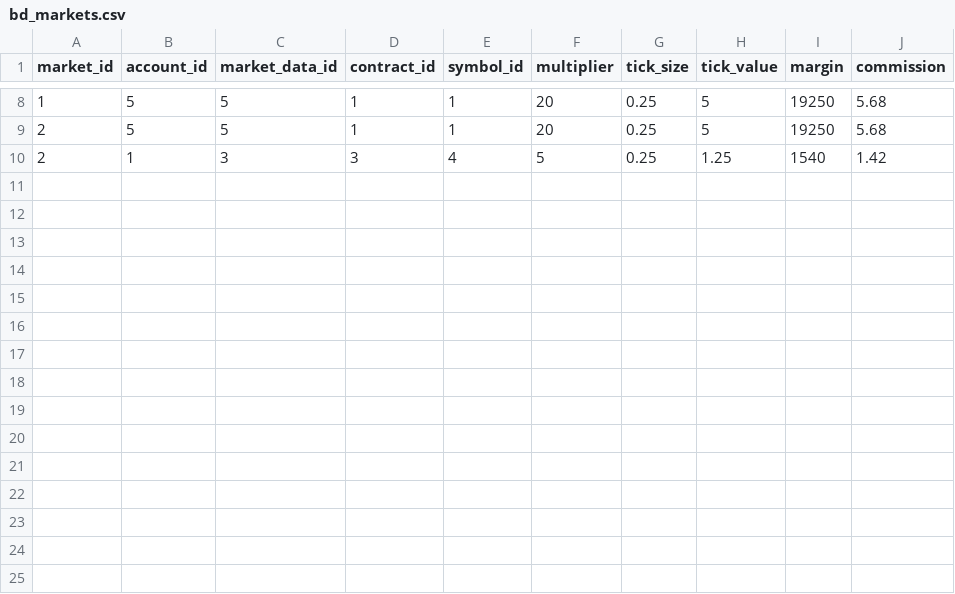
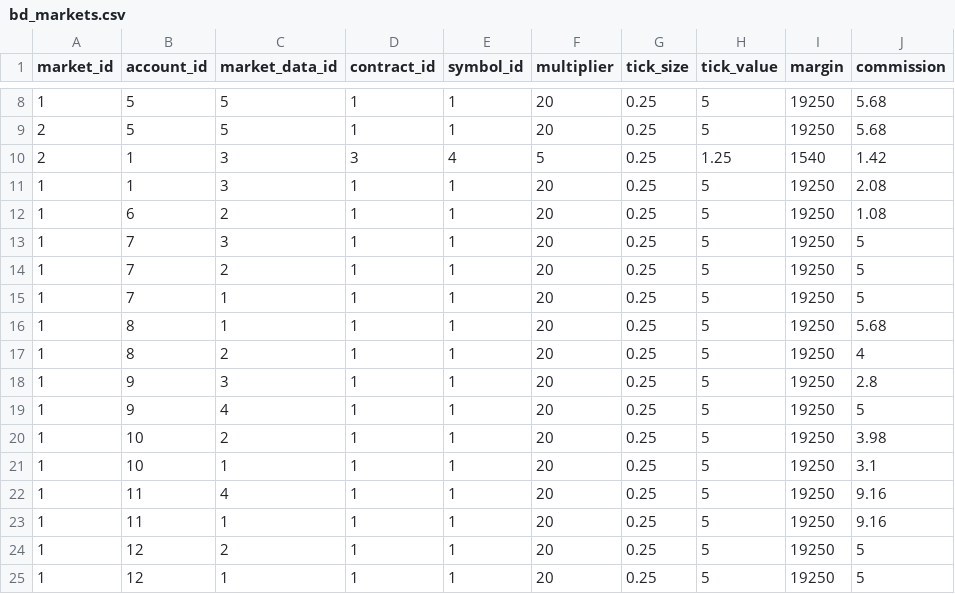
Before and after one commit to affner/cd-darmm, a CSV file: src/main/resources/data/bd_markets.csv, drawn as a sheet; only a part is shown, gaps mark what is left out.

Commit message:
Add account mappings and additional market data

```diff
--- a/src/main/resources/data/bd_markets.csv
+++ b/src/main/resources/data/bd_markets.csv
@@ -10 +10,16 @@ market_id,account_id,market_data_id,contract_id,symbol_id,multiplier,tick_size,t
 2,1,3,3,4,5,0.25,1.25,1540,1.42
+1,1,3,1,1,20,0.25,5,19250,2.08
+1,6,2,1,1,20,0.25,5,19250,1.08
+1,7,3,1,1,20,0.25,5,19250,5
+1,7,2,1,1,20,0.25,5,19250,5
+1,7,1,1,1,20,0.25,5,19250,5
+1,8,1,1,1,20,0.25,5,19250,5.68
+1,8,2,1,1,20,0.25,5,19250,4
+1,9,3,1,1,20,0.25,5,19250,2.8
+1,9,4,1,1,20,0.25,5,19250,5
+1,10,2,1,1,20,0.25,5,19250,3.98
+1,10,1,1,1,20,0.25,5,19250,3.1
+1,11,4,1,1,20,0.25,5,19250,9.16
+1,11,1,1,1,20,0.25,5,19250,9.16
+1,12,2,1,1,20,0.25,5,19250,5
+1,12,1,1,1,20,0.25,5,19250,5
```
Also changed, not shown: 2 other files.
